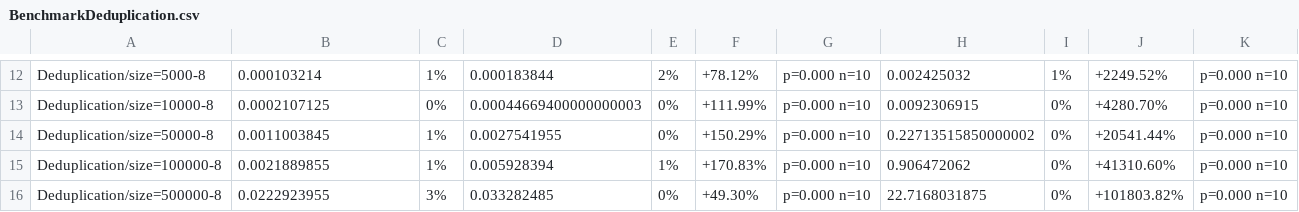
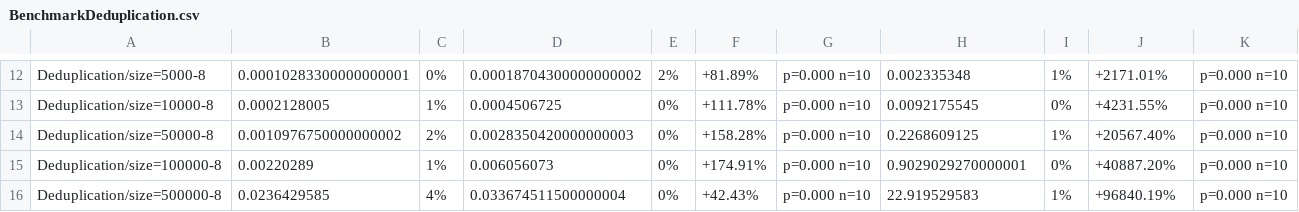
Before and after one commit to lunemec/go-rules-of-thumb, a CSV file: assets/BenchmarkDeduplication.csv, drawn as a sheet; only a part is shown, gaps mark what is left out; the diff covers the shown part only; the diff names each change by its address in the sheet, - before the commit and + after, or states it on an @@ line.

```diff
--- a/assets/BenchmarkDeduplication.csv
+++ b/assets/BenchmarkDeduplication.csv
-B12: 0.000103214
+B12: 0.00010283300000000001
-C12: 1%
+C12: 0%
-D12: 0.000183844
+D12: 0.00018704300000000002
-F12: +78.12%
+F12: +81.89%
-H12: 0.002425032
+H12: 0.002335348
-J12: +2249.52%
+J12: +2171.01%
-B13: 0.0002107125
+B13: 0.0002128005
-C13: 0%
+C13: 1%
-D13: 0.00044669400000000003
+D13: 0.0004506725
-F13: +111.99%
+F13: +111.78%
-H13: 0.0092306915
+H13: 0.0092175545
-J13: +4280.70%
+J13: +4231.55%
-B14: 0.0011003845
+B14: 0.0010976750000000002
-C14: 1%
+C14: 2%
-D14: 0.0027541955
+D14: 0.0028350420000000003
-F14: +150.29%
+F14: +158.28%
-H14: 0.22713515850000002
+H14: 0.2268609125
-I14: 0%
+I14: 1%
-J14: +20541.44%
+J14: +20567.40%
-B15: 0.0021889855
+B15: 0.00220289
-D15: 0.005928394
+D15: 0.006056073
-E15: 1%
+E15: 0%
-F15: +170.83%
+F15: +174.91%
-H15: 0.906472062
+H15: 0.9029029270000001
-J15: +41310.60%
+J15: +40887.20%
-B16: 0.0222923955
+B16: 0.0236429585
-C16: 3%
+C16: 4%
-D16: 0.033282485
+D16: 0.033674511500000004
-F16: +49.30%
+F16: +42.43%
-H16: 22.7168031875
+H16: 22.919529583
-I16: 0%
+I16: 1%
-J16: +101803.82%
+J16: +96840.19%
```
Also changed, not shown: 2 added rows, 2 removed rows and 58 edited cells elsewhere in this file, assets/BenchmarkAppend.csv, assets/BenchmarkConcat.csv, 44 other files.
